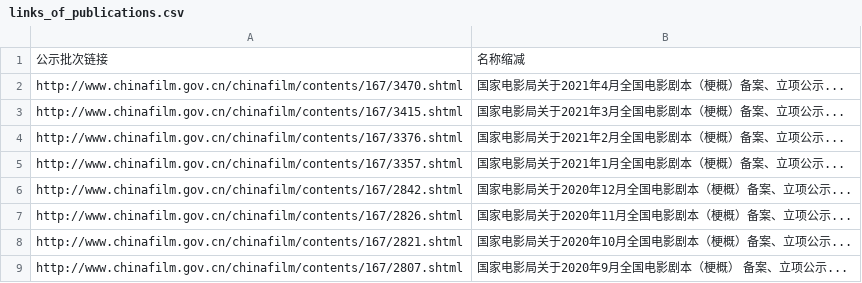
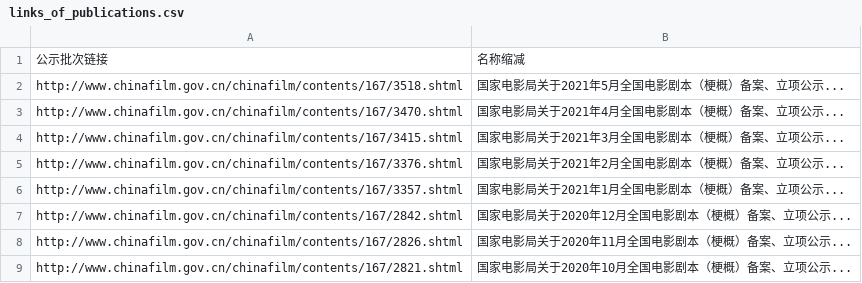
Before and after one commit to CT-Cultures/Content, a CSV file: sources/ChinaFilm/records/links_of_publications.csv, drawn as a sheet; only a part is shown; the shorter side is filled out with more unchanged rows.

```diff
--- a/sources/ChinaFilm/records/links_of_publications.csv
+++ b/sources/ChinaFilm/records/links_of_publications.csv
@@ -1,2 +1,3 @@
 公示批次链接,名称缩减
+http://www.chinafilm.gov.cn/chinafilm/contents/167/3518.shtml,国家电影局关于2021年5月全国电影剧本（梗概）备案、立项公示...
 http://www.chinafilm.gov.cn/chinafilm/contents/167/3470.shtml,国家电影局关于2021年4月全国电影剧本（梗概）备案、立项公示...
```
Also changed, not shown: 37 other files.
